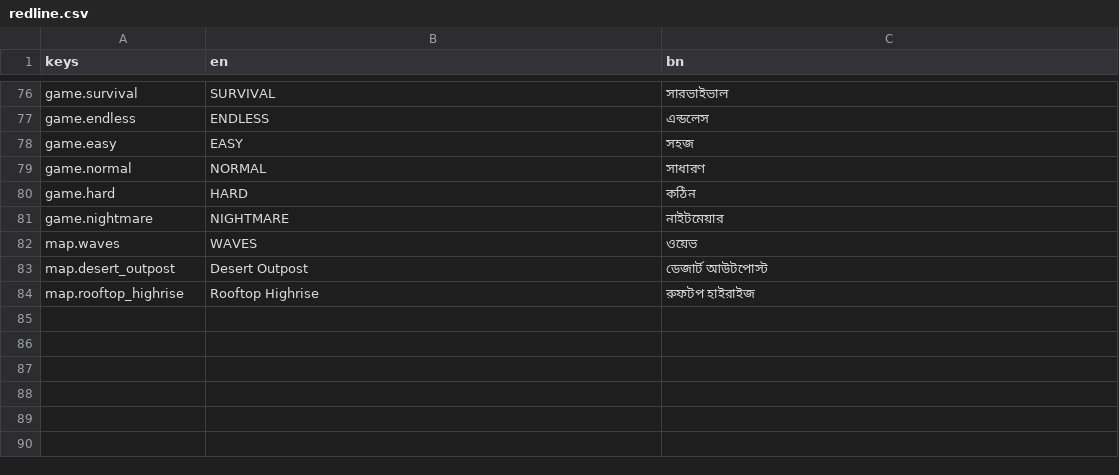
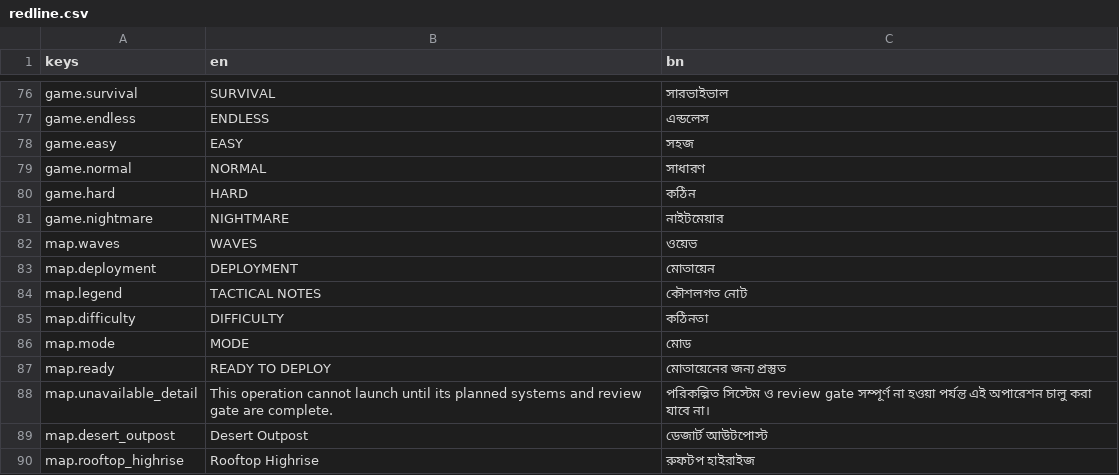
Before and after one commit to black-glass-dev/2D-Game, a CSV file: data/localization/redline.csv, drawn as a sheet; only a part is shown, gaps mark what is left out; the diff names each change by its address in the sheet, - before the commit and + after, or states it on an @@ line.

Commit message:
feat: add map detail and locked highrise card
Co-authored-by: arena-agent <297053741+arena-agent@users.noreply.github.com>

```diff
--- a/data/localization/redline.csv
+++ b/data/localization/redline.csv
+row 83: map.deployment | DEPLOYMENT | মোতায়েন
+row 84: map.legend | TACTICAL NOTES | কৌশলগত নোট
+row 85: map.difficulty | DIFFICULTY | কঠিনতা
+row 86: map.mode | MODE | মোড
+row 87: map.ready | READY TO DEPLOY | মোতায়েনের জন্য প্রস্তুত
+row 88: map.unavailable_detail | This operation cannot launch until its planned systems and review gate are complete. | পরিকল্পিত সিস্টেম ও review gate সম্পূর্ণ না হওয়া পর্যন্ত এই অপারেশন চালু করা যাবে না।
```
Also changed, not shown: 10 other files.
